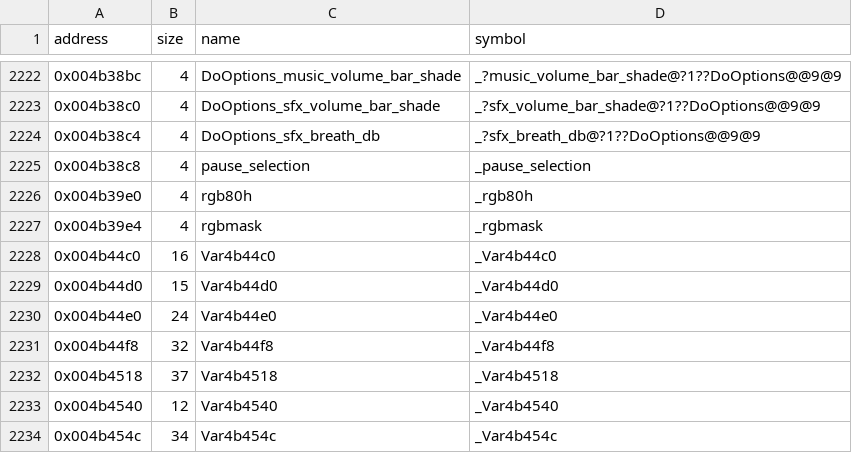
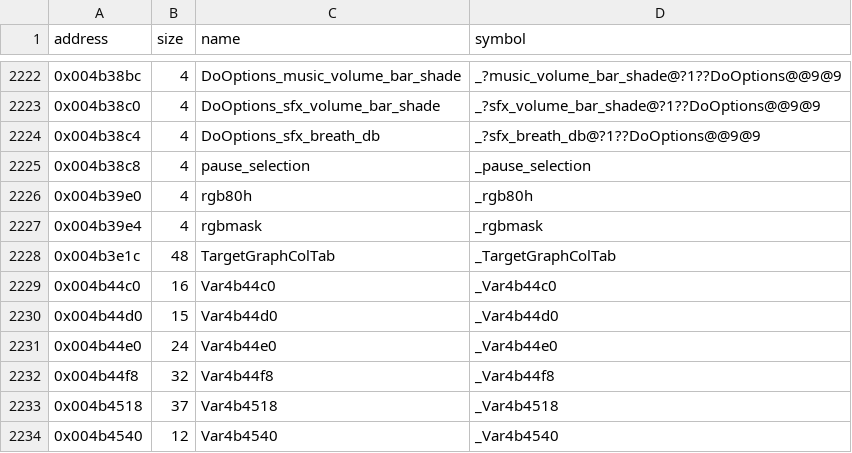
Before and after one commit to LostArtefacts/tr04, a CSV file: config/symbols.csv, drawn as a sheet; only a part is shown, gaps mark what is left out; the shorter side is filled out with more unchanged rows.

```diff
--- a/config/symbols.csv
+++ b/config/symbols.csv
@@ -2227,2 +2227,3 @@ address,size,name,symbol
 0x004b39e4,4,rgbmask,_rgbmask
+0x004b3e1c,48,TargetGraphColTab,_TargetGraphColTab
 0x004b44c0,16,Var4b44c0,_Var4b44c0
```
Also changed, not shown: 2 other files.
